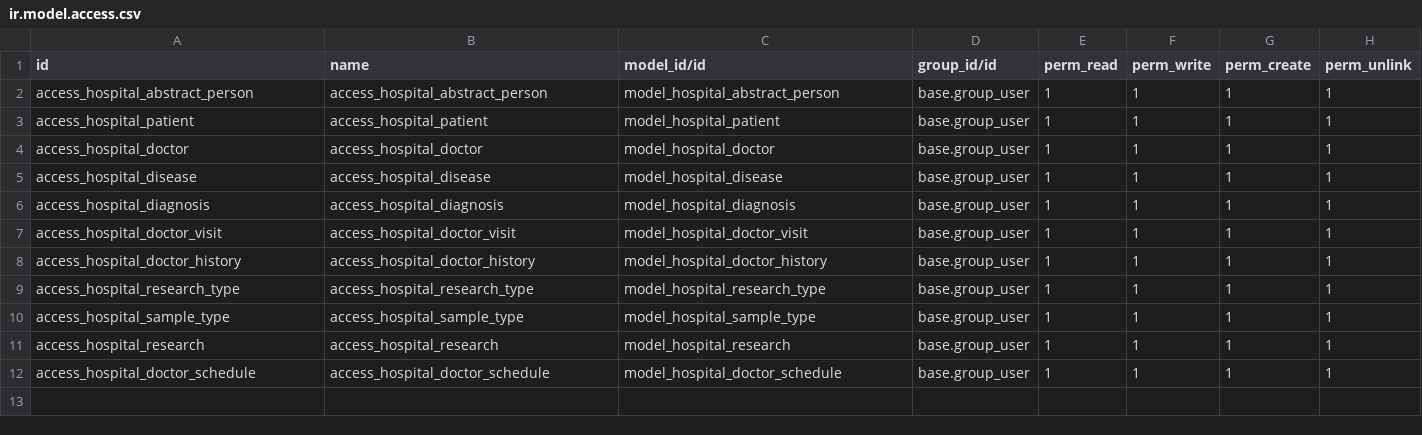
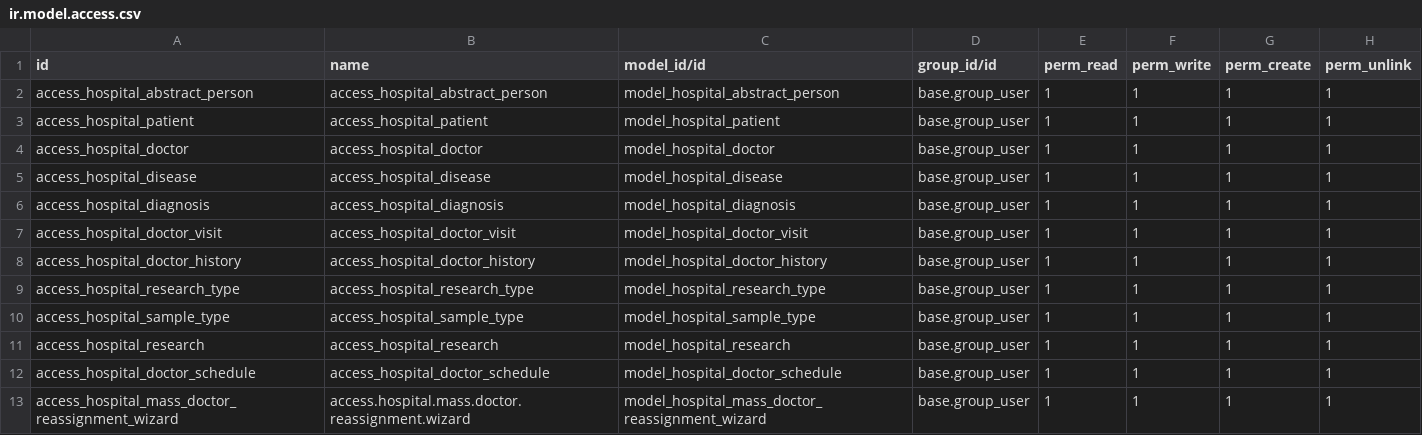
Before and after one commit to VitaliiFedin/Odoo-course, a CSV file: Stage 2/hospital/security/ir.model.access.csv, drawn as a sheet; the diff names each change by its address in the sheet, - before the commit and + after, or states it on an @@ line.

Commit message:
Added wizard for doctor change

```diff
--- a/Stage 2/hospital/security/ir.model.access.csv
+++ b/Stage 2/hospital/security/ir.model.access.csv
+row 13: access_hospital_mass_doctor_reassignment_wizard | access.hospital.mass.doctor.reassignment.wizard | model_hospital_mass_doctor_reassignment_wizard | base.group_user | 1 | 1 | 1 | 1
```
Also changed, not shown: 5 other files.
